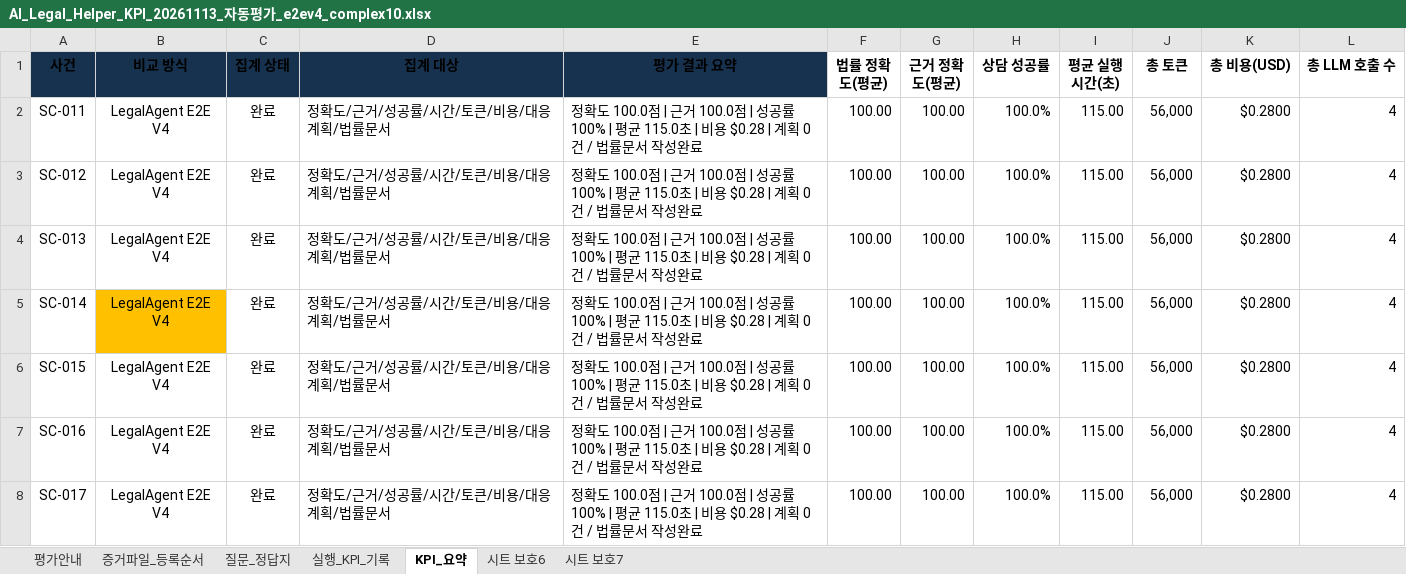
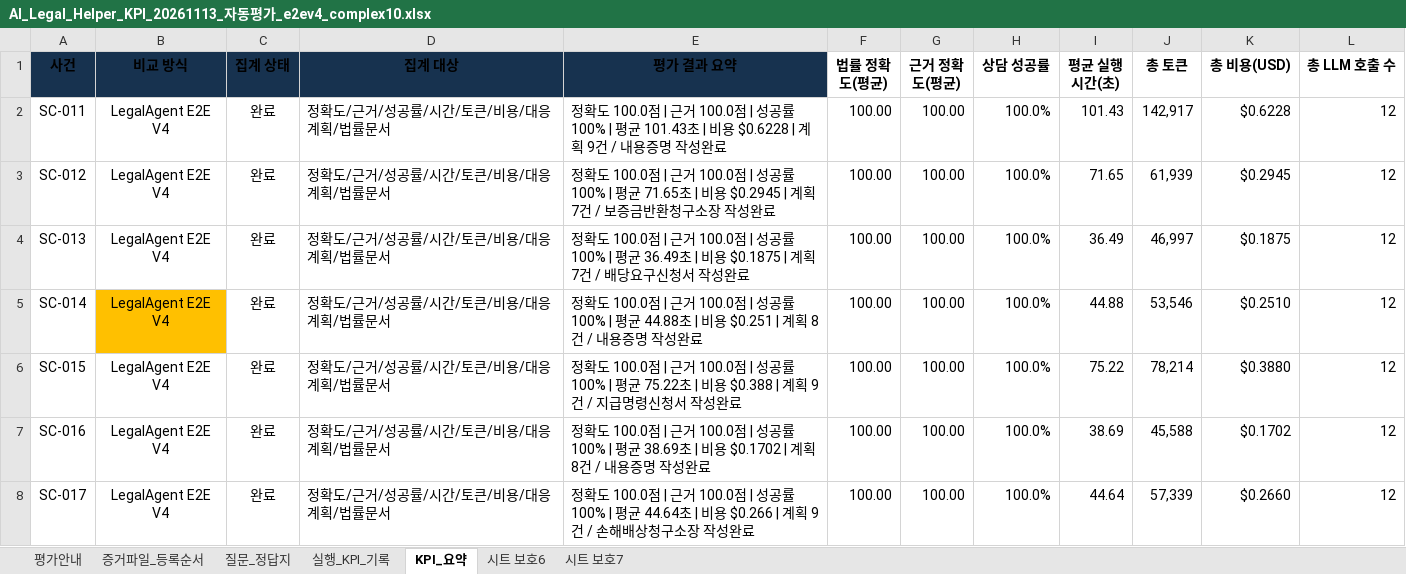
Before and after one commit to yjjungyo/ai-legal-helper, an Excel workbook: docs/evaluation/kpi/AI_Legal_Helper_KPI_20261113_자동평가_e2ev4_complex10.xlsx, sheet KPI_요약, drawn as a sheet; only a part is shown; values as stored, in another font and other column widths than the file's, no borders; the diff covers the shown part only; the diff names each change by its address in the sheet, - before the commit and + after, or states it on an @@ line.

```diff
--- a/docs/evaluation/kpi/AI_Legal_Helper_KPI_20261113_자동평가_e2ev4_complex10.xlsx (sheet KPI_요약)
+++ b/docs/evaluation/kpi/AI_Legal_Helper_KPI_20261113_자동평가_e2ev4_complex10.xlsx (sheet KPI_요약)
-E2 (평가 결과 요약): …| 평균 115.0초 | 비용 $0.28 | 계획 0건 / 법률문서 작성완…
+E2 (평가 결과 요약): …| 평균 101.43초 | 비용 $0.6228 | 계획 9건 / 내용증명 작성완…
-I2 (평균 실행시간(초)): 115.00
+I2 (평균 실행시간(초)): 101.43
-J2 (총 토큰): 56,000
+J2 (총 토큰): 142,917
-K2 (총 비용(USD)): $0.2800
+K2 (총 비용(USD)): $0.6228
-L2:L8 (총 LLM 호출 수): 4
+L2:L8 (총 LLM 호출 수): 12
-E3 (평가 결과 요약): …| 평균 115.0초 | 비용 $0.28 | 계획 0건 / 법률문서 작성완…
+E3 (평가 결과 요약): …| 평균 71.65초 | 비용 $0.2945 | 계획 7건 / 보증금반환청구소장 작성완…
-I3 (평균 실행시간(초)): 115.00
+I3 (평균 실행시간(초)): 71.65
-J3 (총 토큰): 56,000
+J3 (총 토큰): 61,939
-K3 (총 비용(USD)): $0.2800
+K3 (총 비용(USD)): $0.2945
-E4 (평가 결과 요약): …| 평균 115.0초 | 비용 $0.28 | 계획 0건 / 법률문서 작성…
+E4 (평가 결과 요약): …| 평균 36.49초 | 비용 $0.1875 | 계획 7건 / 배당요구신청서 작성…
-I4 (평균 실행시간(초)): 115.00
+I4 (평균 실행시간(초)): 36.49
-J4 (총 토큰): 56,000
+J4 (총 토큰): 46,997
-K4 (총 비용(USD)): $0.2800
+K4 (총 비용(USD)): $0.1875
-E5 (평가 결과 요약): …| 평균 115.0초 | 비용 $0.28 | 계획 0건 / 법률문서 작성완…
+E5 (평가 결과 요약): …| 평균 44.88초 | 비용 $0.251 | 계획 8건 / 내용증명 작성완…
-I5 (평균 실행시간(초)): 115.00
+I5 (평균 실행시간(초)): 44.88
-J5 (총 토큰): 56,000
+J5 (총 토큰): 53,546
-K5 (총 비용(USD)): $0.2800
+K5 (총 비용(USD)): $0.2510
-E6 (평가 결과 요약): …| 평균 115.0초 | 비용 $0.28 | 계획 0건 / 법률문서 작성…
+E6 (평가 결과 요약): …| 평균 75.22초 | 비용 $0.388 | 계획 9건 / 지급명령신청서 작성…
-I6 (평균 실행시간(초)): 115.00
+I6 (평균 실행시간(초)): 75.22
-J6 (총 토큰): 56,000
+J6 (총 토큰): 78,214
-K6 (총 비용(USD)): $0.2800
+K6 (총 비용(USD)): $0.3880
-E7 (평가 결과 요약): …| 평균 115.0초 | 비용 $0.28 | 계획 0건 / 법률문서 작성완…
+E7 (평가 결과 요약): …| 평균 38.69초 | 비용 $0.1702 | 계획 8건 / 내용증명 작성완…
-I7 (평균 실행시간(초)): 115.00
+I7 (평균 실행시간(초)): 38.69
-J7 (총 토큰): 56,000
+J7 (총 토큰): 45,588
-K7 (총 비용(USD)): $0.2800
+K7 (총 비용(USD)): $0.1702
-E8 (평가 결과 요약): …| 평균 115.0초 | 비용 $0.28 | 계획 0건 / 법률문서 작성완…
+E8 (평가 결과 요약): …| 평균 44.64초 | 비용 $0.266 | 계획 9건 / 손해배상청구소장 작성완…
-I8 (평균 실행시간(초)): 115.00
+I8 (평균 실행시간(초)): 44.64
-J8 (총 토큰): 56,000
+J8 (총 토큰): 57,339
-K8 (총 비용(USD)): $0.2800
+K8 (총 비용(USD)): $0.2660
```
Also changed, not shown: 20 edited cells elsewhere in this sheet, sheet 실행_KPI_기록, 5 other files.
